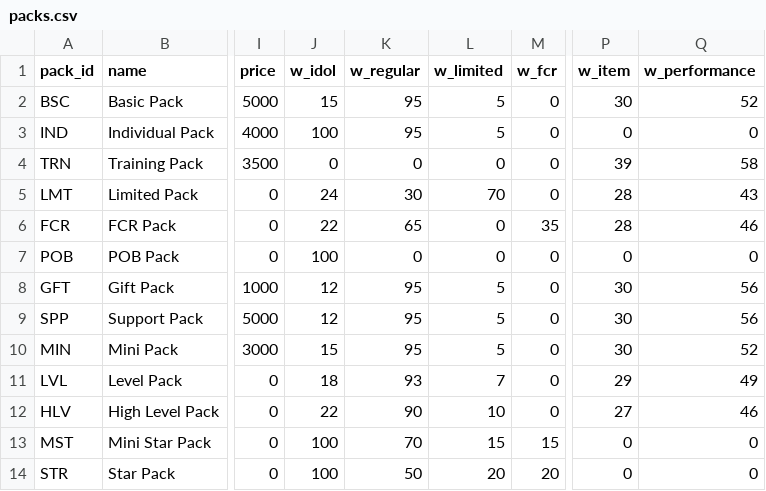
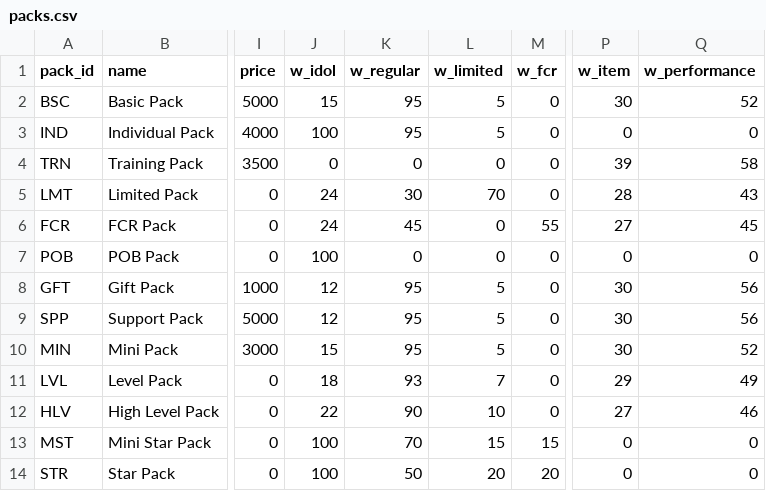
Before and after one commit to iojan715/KpopCardGame, a CSV file: data_upload/packs.csv, drawn as a sheet; only a part is shown, gaps mark what is left out; the diff names each change by its address in the sheet, - before the commit and + after, or states it on an @@ line.

Commit message:
Versión 1.3.6.1 - Pequeño ajuste
## 📦 Ajustes a Packs FCR
Se ha aumentado ligeramente la probabilidad de obtener una carta idol en un `FCR Pack` de 22% a 24%.
Tambien se ha aumentado la probabilidad de que las cartas idol obtenidas sean de rareza FCR de 45% a 65%, siendo el resto Regulares.

## 🏷️ Ajustes a misiones
Se ha aumentado ligeramente la cantidad de créditos otorgados por algunas misiones que tenían recompensas demasiado bajas.

```diff
--- a/data_upload/packs.csv
+++ b/data_upload/packs.csv
-J6 (w_idol): 22
+J6 (w_idol): 24
-K6 (w_regular): 65
+K6 (w_regular): 45
-M6 (w_fcr): 35
+M6 (w_fcr): 55
-P6 (w_item): 28
+P6 (w_item): 27
-Q6 (w_performance): 46
+Q6 (w_performance): 45
```
Also changed, not shown: data_upload/missions.csv.
